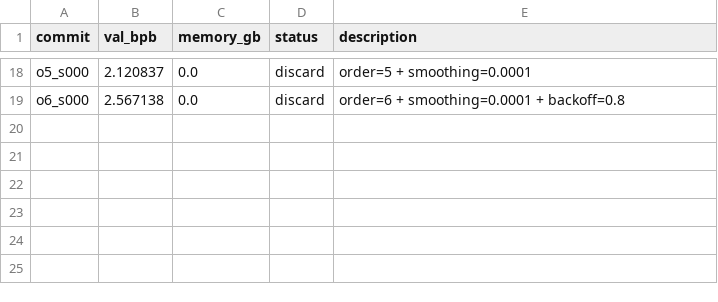
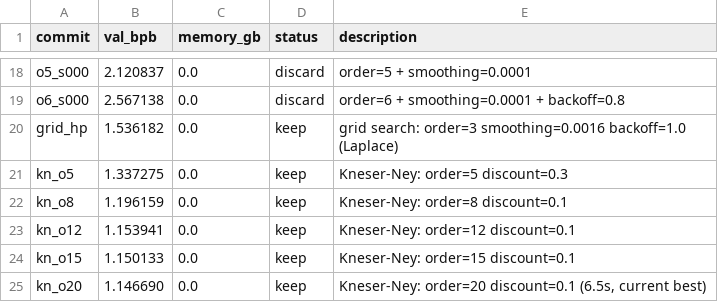
Before and after one commit to N3mes1s/Playground, a TSV file: autoresearch-exploration/results.tsv, drawn as a sheet; only a part is shown, gaps mark what is left out; the diff names each change by its address in the sheet, - before the commit and + after, or states it on an @@ line.

```diff
--- a/autoresearch-exploration/results.tsv
+++ b/autoresearch-exploration/results.tsv
+row 20: grid_hp | 1.536182 | 0.0 | keep | grid search: order=3 smoothing=0.0016 backoff=1.0 (Laplace)
+row 21: kn_o5 | 1.337275 | 0.0 | keep | Kneser-Ney: order=5 discount=0.3
+row 22: kn_o8 | 1.196159 | 0.0 | keep | Kneser-Ney: order=8 discount=0.1
+row 23: kn_o12 | 1.153941 | 0.0 | keep | Kneser-Ney: order=12 discount=0.1
+row 24: kn_o15 | 1.150133 | 0.0 | keep | Kneser-Ney: order=15 discount=0.1
+row 25: kn_o20 | 1.146690 | 0.0 | keep | Kneser-Ney: order=20 discount=0.1 (6.5s, current best)
```
Also changed, not shown: 2 other files.
